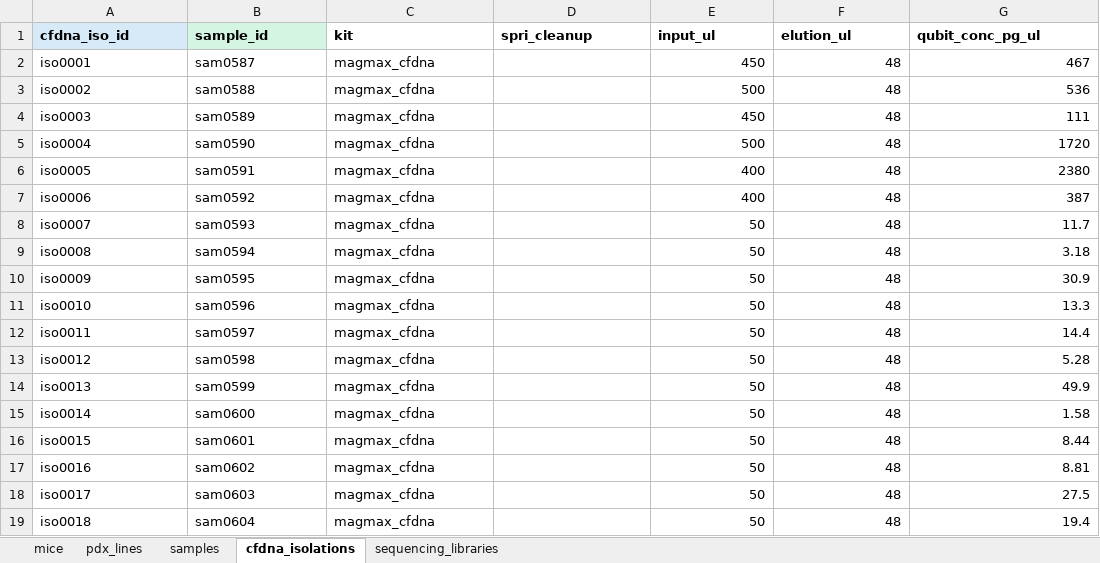
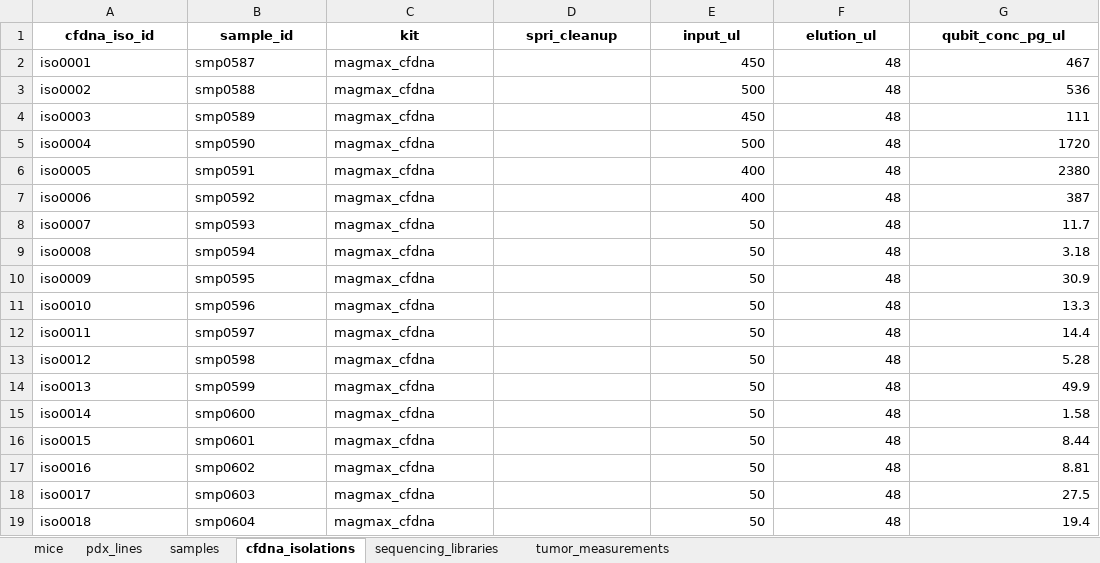
Before and after one commit to jeszyman/nf1-mouse, an Excel workbook: data/metadata.xlsx, sheet cfdna_isolations, drawn as a sheet; values as stored, in another font and other column widths than the file's, no borders; the diff names each change by its address in the sheet, - before the commit and + after, or states it on an @@ line.

Commit message:
Run metadata ingest: 140 mice, 332 samples, 3236 tumor measurements
One-off ingest from 3 WashU source files into data/metadata.xlsx.
Adds WU-225 and MN2 to pdx_lines, populates treatment arms,
renames sam->smp prefix, adds tumor_measurements sheet.
19 anomalies flagged (1 three-part ID, 18 tumor_vol_only).

```diff
--- a/data/metadata.xlsx (sheet cfdna_isolations)
+++ b/data/metadata.xlsx (sheet cfdna_isolations)
+sheet tab: tumor_measurements
-A1:G1 alignment: left
+A1:G1 alignment: center
-A1 fill: #D6EAF8
+A1 fill: none
-B1 fill: #D5F5E3
+B1 fill: none
-B2 (sample_id): sam0587
+B2 (sample_id): smp0587
-B3 (sample_id): sam0588
+B3 (sample_id): smp0588
-B4 (sample_id): sam0589
+B4 (sample_id): smp0589
-B5 (sample_id): sam0590
+B5 (sample_id): smp0590
-B6 (sample_id): sam0591
+B6 (sample_id): smp0591
-B7 (sample_id): sam0592
+B7 (sample_id): smp0592
-B8 (sample_id): sam0593
+B8 (sample_id): smp0593
-B9 (sample_id): sam0594
+B9 (sample_id): smp0594
-B10 (sample_id): sam0595
+B10 (sample_id): smp0595
-B11 (sample_id): sam0596
+B11 (sample_id): smp0596
-B12 (sample_id): sam0597
+B12 (sample_id): smp0597
-B13 (sample_id): sam0598
+B13 (sample_id): smp0598
-B14 (sample_id): sam0599
+B14 (sample_id): smp0599
-B15 (sample_id): sam0600
+B15 (sample_id): smp0600
-B16 (sample_id): sam0601
+B16 (sample_id): smp0601
-B17 (sample_id): sam0602
+B17 (sample_id): smp0602
-B18 (sample_id): sam0603
+B18 (sample_id): smp0603
-B19 (sample_id): sam0604
+B19 (sample_id): smp0604
```
Also changed, not shown: sheet samples, sheet mice, sheet pdx_lines, sheet sequencing_libraries, 2 other files.
